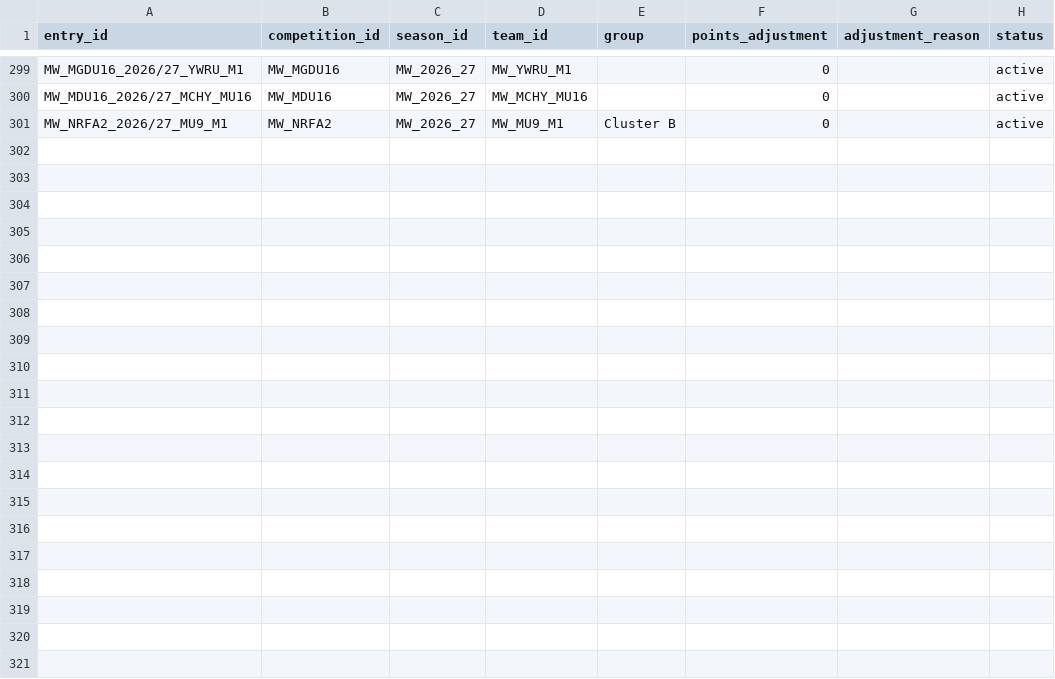
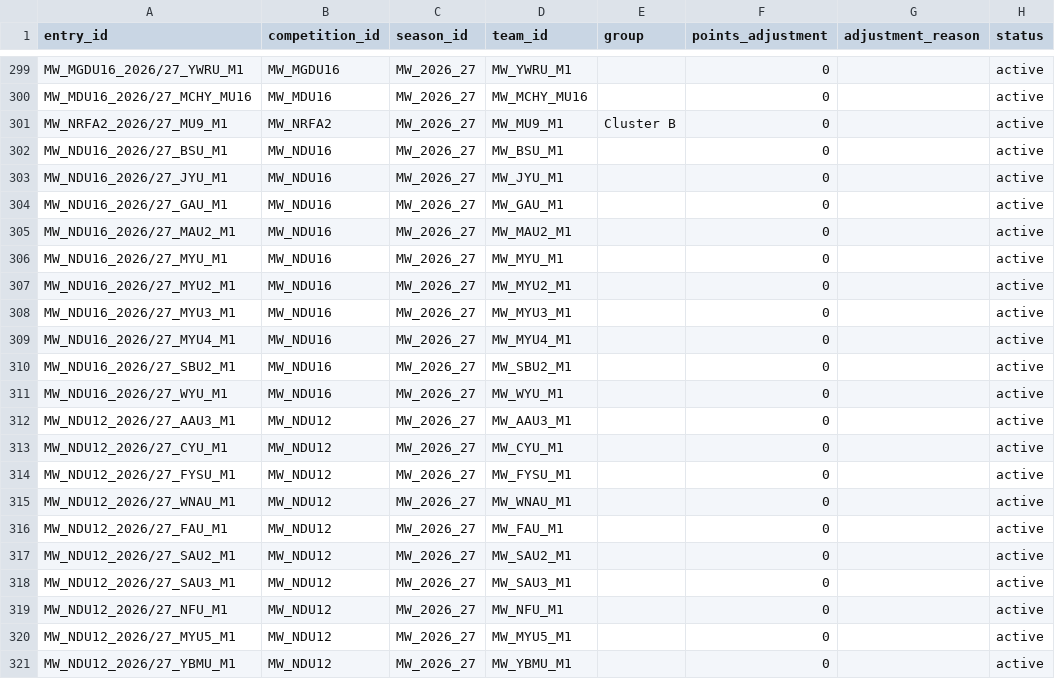
Before and after one commit to theboban5/fb-mw, a CSV file: data/canonical/entries.csv, drawn as a sheet; only a part is shown, gaps mark what is left out.

```diff
--- a/data/canonical/entries.csv
+++ b/data/canonical/entries.csv
@@ -301 +301,21 @@ MW_MDU16_2026/27_MCHY_MU16,MW_MDU16,MW_2026_27,MW_MCHY_MU16,,0,,active
 MW_NRFA2_2026/27_MU9_M1,MW_NRFA2,MW_2026_27,MW_MU9_M1,Cluster B,0,,active
+MW_NDU16_2026/27_BSU_M1,MW_NDU16,MW_2026_27,MW_BSU_M1,,0,,active
+MW_NDU16_2026/27_JYU_M1,MW_NDU16,MW_2026_27,MW_JYU_M1,,0,,active
+MW_NDU16_2026/27_GAU_M1,MW_NDU16,MW_2026_27,MW_GAU_M1,,0,,active
+MW_NDU16_2026/27_MAU2_M1,MW_NDU16,MW_2026_27,MW_MAU2_M1,,0,,active
+MW_NDU16_2026/27_MYU_M1,MW_NDU16,MW_2026_27,MW_MYU_M1,,0,,active
+MW_NDU16_2026/27_MYU2_M1,MW_NDU16,MW_2026_27,MW_MYU2_M1,,0,,active
+MW_NDU16_2026/27_MYU3_M1,MW_NDU16,MW_2026_27,MW_MYU3_M1,,0,,active
+MW_NDU16_2026/27_MYU4_M1,MW_NDU16,MW_2026_27,MW_MYU4_M1,,0,,active
+MW_NDU16_2026/27_SBU2_M1,MW_NDU16,MW_2026_27,MW_SBU2_M1,,0,,active
+MW_NDU16_2026/27_WYU_M1,MW_NDU16,MW_2026_27,MW_WYU_M1,,0,,active
+MW_NDU12_2026/27_AAU3_M1,MW_NDU12,MW_2026_27,MW_AAU3_M1,,0,,active
+MW_NDU12_2026/27_CYU_M1,MW_NDU12,MW_2026_27,MW_CYU_M1,,0,,active
+MW_NDU12_2026/27_FYSU_M1,MW_NDU12,MW_2026_27,MW_FYSU_M1,,0,,active
+MW_NDU12_2026/27_WNAU_M1,MW_NDU12,MW_2026_27,MW_WNAU_M1,,0,,active
+MW_NDU12_2026/27_FAU_M1,MW_NDU12,MW_2026_27,MW_FAU_M1,,0,,active
+MW_NDU12_2026/27_SAU2_M1,MW_NDU12,MW_2026_27,MW_SAU2_M1,,0,,active
+MW_NDU12_2026/27_SAU3_M1,MW_NDU12,MW_2026_27,MW_SAU3_M1,,0,,active
+MW_NDU12_2026/27_NFU_M1,MW_NDU12,MW_2026_27,MW_NFU_M1,,0,,active
+MW_NDU12_2026/27_MYU5_M1,MW_NDU12,MW_2026_27,MW_MYU5_M1,,0,,active
+MW_NDU12_2026/27_YBMU_M1,MW_NDU12,MW_2026_27,MW_YBMU_M1,,0,,active
```
Also changed, not shown: data/canonical/clubs.csv, data/canonical/competition_seasons.csv, 3 other files.
